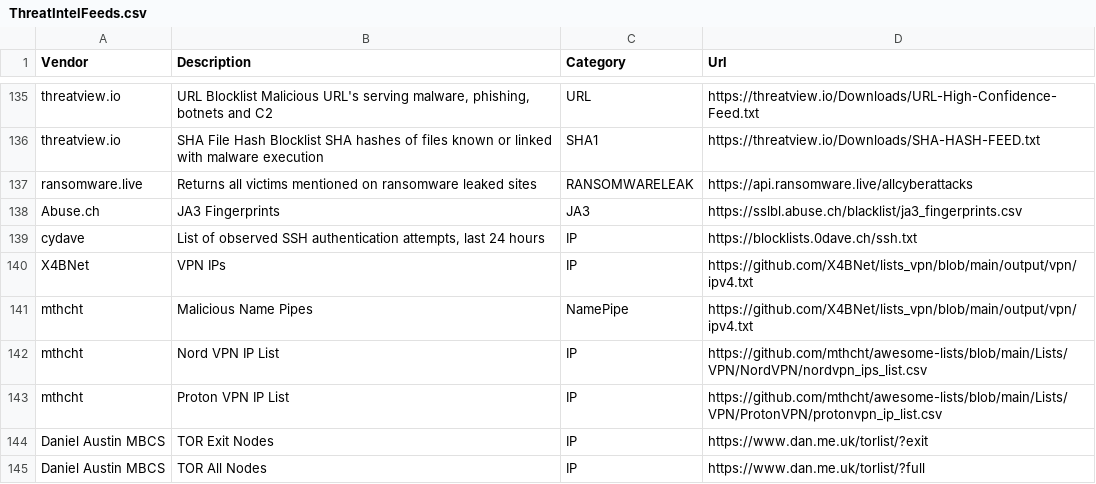
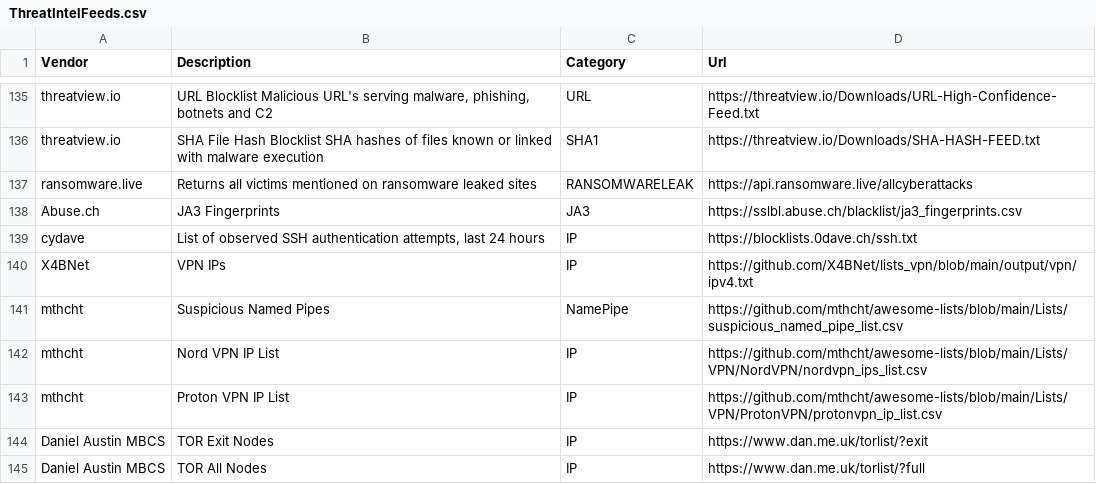
Before and after one commit to Bert-JanP/Open-Source-Threat-Intel-Feeds, a CSV file: ThreatIntelFeeds.csv, drawn as a sheet; only a part is shown, gaps mark what is left out.

Commit message:
Update ThreatIntelFeeds.csv

```diff
--- a/ThreatIntelFeeds.csv
+++ b/ThreatIntelFeeds.csv
@@ -140,3 +140,3 @@ cydave;List of observed SSH authentication attempts, last 24 hours;IP;https://bl
 X4BNet;VPN IPs;IP;https://github.com/X4BNet/lists_vpn/blob/main/output/vpn/ipv4.txt
-mthcht;Malicious Name Pipes;NamePipe;https://github.com/X4BNet/lists_vpn/blob/main/output/vpn/ipv4.txt
+mthcht;Suspicious Named Pipes;NamePipe;https://github.com/mthcht/awesome-lists/blob/main/Lists/suspicious_named_pipe_list.csv
 mthcht;Nord VPN IP List;IP;https://github.com/mthcht/awesome-lists/blob/main/Lists/VPN/NordVPN/nordvpn_ips_list.csv
```
